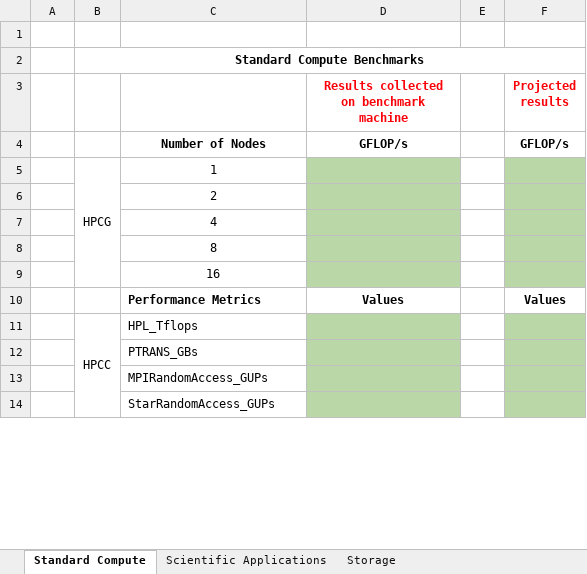
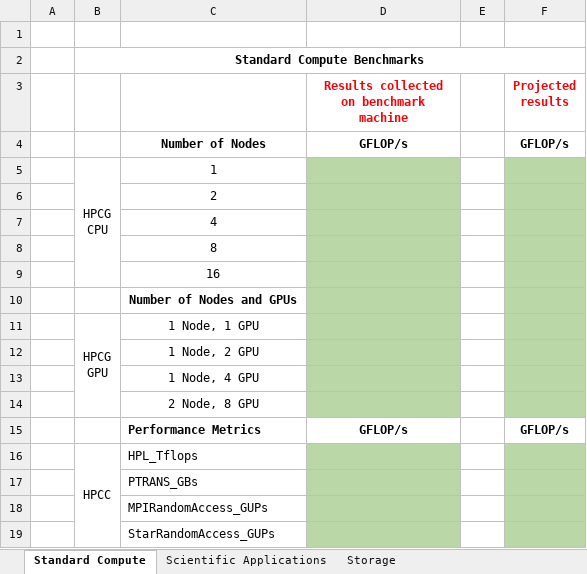
Before and after one commit to rcc-uchicago/RCC-benchmark-suite, an Excel workbook: RCC-Benchmark-Report.xlsx, sheet Standard Compute, drawn as a sheet; only a part is shown; values as stored, in another font and other column widths than the file's, no borders; addresses are those after the commit; ↵ is a line break in a cell; the diff names each change by its address in the sheet, - before the commit and + after, or states it on an @@ line.

```diff
--- a/RCC-Benchmark-Report.xlsx (sheet Standard Compute)
+++ b/RCC-Benchmark-Report.xlsx (sheet Standard Compute)
-B5: HPCG
+B5: HPCG ↵ CPU
+row 10:  |  | Number of Nodes and GPUs
+row 11:  | HPCG ↵ GPU | 1 Node, 1 GPU
+row 12:  |  | 1 Node, 2 GPU
+row 13:  |  | 1 Node, 4 GPU
+row 14:  |  | 2 Node, 8 GPU
-D15: Values
+D15: GFLOP/s
-F15 (Projected results): Values
+F15 (Projected results): GFLOP/s
```
Also changed, not shown: sheet Storage.
